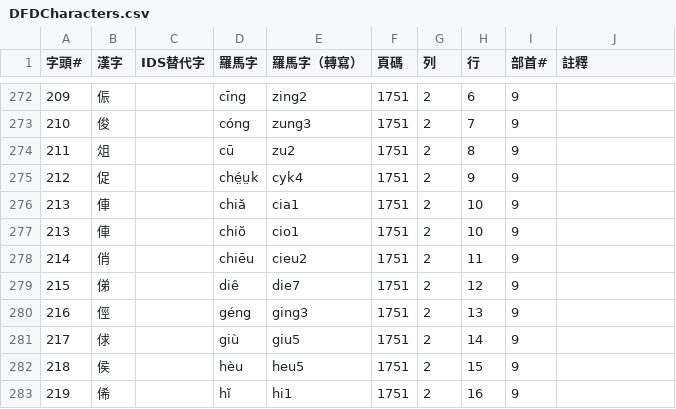
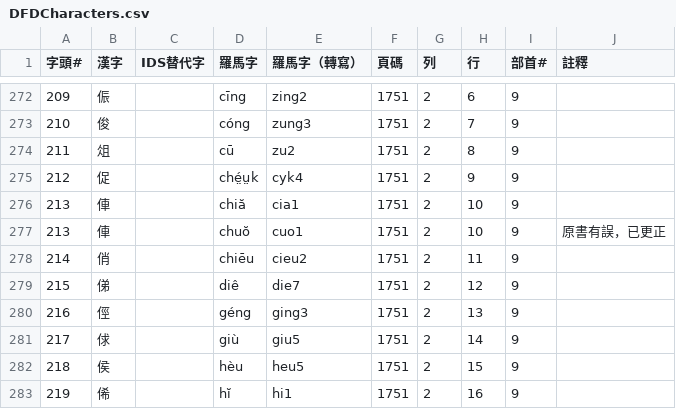
Before and after one commit to only3km/ciklinbekin, a CSV file: DFDCharacters.csv, drawn as a sheet; only a part is shown, gaps mark what is left out.

```diff
--- a/DFDCharacters.csv
+++ b/DFDCharacters.csv
@@ -276,3 +276,3 @@
 213,俥,,chiă,cia1,1751,2,10,9,
-213,俥,,chiŏ,cio1,1751,2,10,9,
+213,俥,,chuŏ,cuo1,1751,2,10,9,原書有誤，已更正
 214,俏,,chiēu,cieu2,1751,2,11,9,
```
Also changed, not shown: 3 other files.
